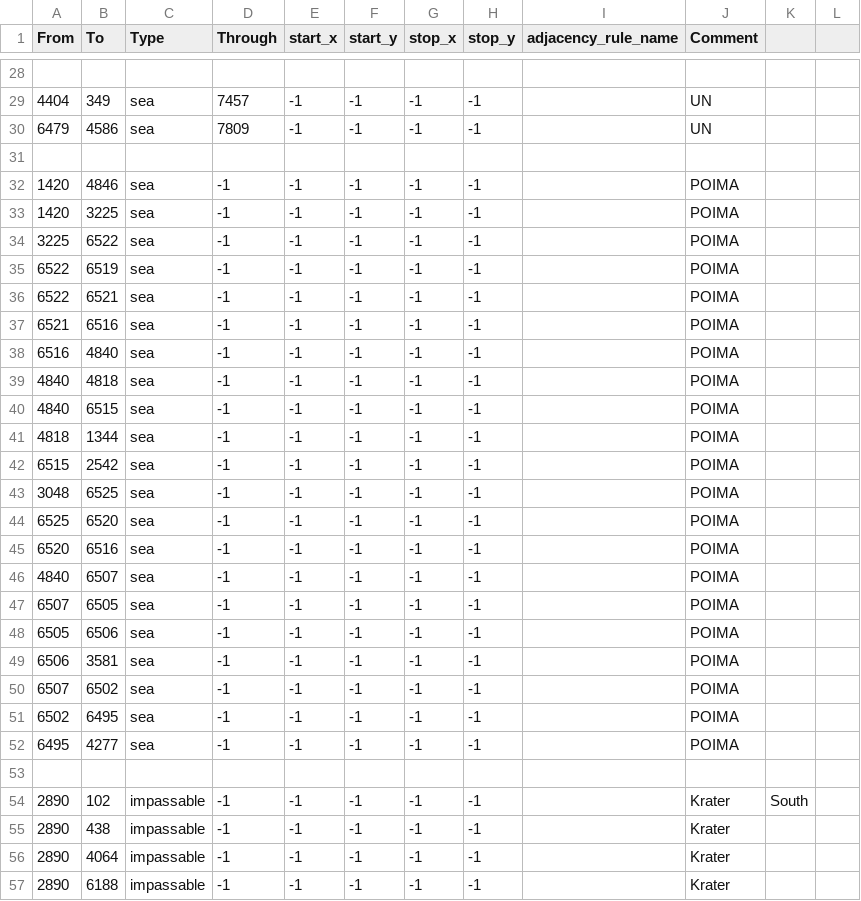
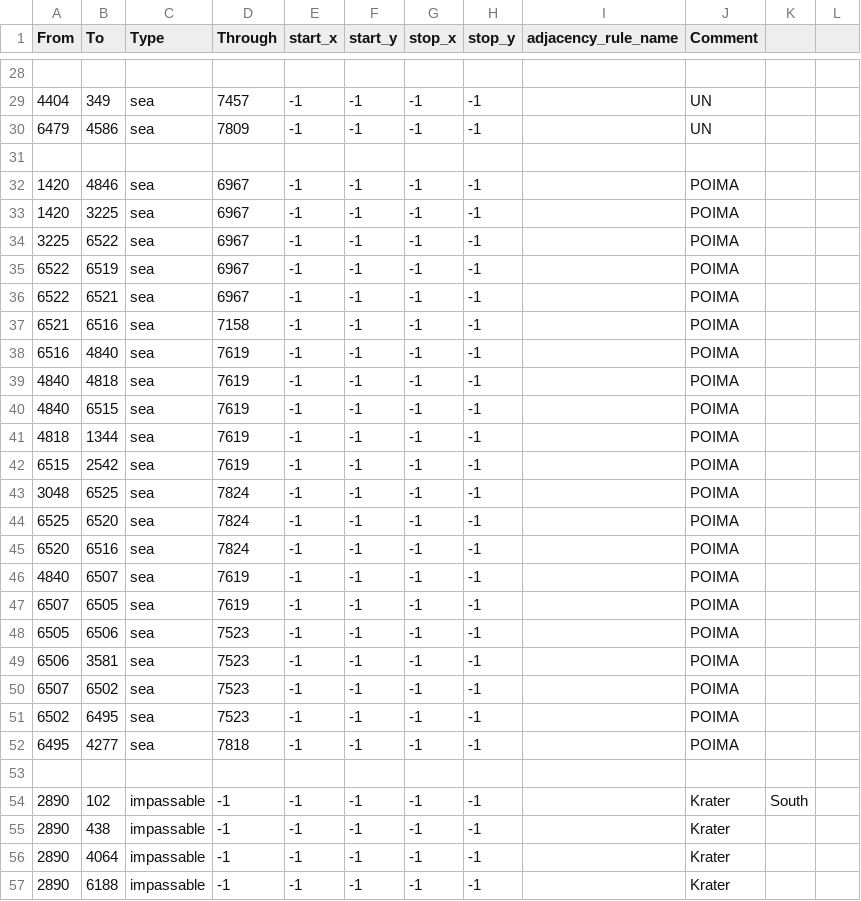
Before and after one commit to Marakasus/KenshiHoi4Dev, a CSV file: map/adjacencies.csv, drawn as a sheet; only a part is shown, gaps mark what is left out.

Commit message:
Update adjacencies.csv

```diff
--- a/map/adjacencies.csv
+++ b/map/adjacencies.csv
@@ -31,23 +31,23 @@ From;To;Type;Through;start_x;start_y;stop_x;stop_y;adjacency_rule_name;Comment;;
 ;;;;;;;;;;;
-1420;4846;sea;-1;-1;-1;-1;-1;;POIMA;;
-1420;3225;sea;-1;-1;-1;-1;-1;;POIMA;;
-3225;6522;sea;-1;-1;-1;-1;-1;;POIMA;;
-6522;6519;sea;-1;-1;-1;-1;-1;;POIMA;;
-6522;6521;sea;-1;-1;-1;-1;-1;;POIMA;;
-6521;6516;sea;-1;-1;-1;-1;-1;;POIMA;;
-6516;4840;sea;-1;-1;-1;-1;-1;;POIMA;;
-4840;4818;sea;-1;-1;-1;-1;-1;;POIMA;;
-4840;6515;sea;-1;-1;-1;-1;-1;;POIMA;;
-4818;1344;sea;-1;-1;-1;-1;-1;;POIMA;;
-6515;2542;sea;-1;-1;-1;-1;-1;;POIMA;;
-3048;6525;sea;-1;-1;-1;-1;-1;;POIMA;;
-6525;6520;sea;-1;-1;-1;-1;-1;;POIMA;;
-6520;6516;sea;-1;-1;-1;-1;-1;;POIMA;;
-4840;6507;sea;-1;-1;-1;-1;-1;;POIMA;;
-6507;6505;sea;-1;-1;-1;-1;-1;;POIMA;;
-6505;6506;sea;-1;-1;-1;-1;-1;;POIMA;;
-6506;3581;sea;-1;-1;-1;-1;-1;;POIMA;;
-6507;6502;sea;-1;-1;-1;-1;-1;;POIMA;;
-6502;6495;sea;-1;-1;-1;-1;-1;;POIMA;;
-6495;4277;sea;-1;-1;-1;-1;-1;;POIMA;;
+1420;4846;sea;6967;-1;-1;-1;-1;;POIMA;;
+1420;3225;sea;6967;-1;-1;-1;-1;;POIMA;;
+3225;6522;sea;6967;-1;-1;-1;-1;;POIMA;;
+6522;6519;sea;6967;-1;-1;-1;-1;;POIMA;;
+6522;6521;sea;6967;-1;-1;-1;-1;;POIMA;;
+6521;6516;sea;7158;-1;-1;-1;-1;;POIMA;;
+6516;4840;sea;7619;-1;-1;-1;-1;;POIMA;;
+4840;4818;sea;7619;-1;-1;-1;-1;;POIMA;;
+4840;6515;sea;7619;-1;-1;-1;-1;;POIMA;;
+4818;1344;sea;7619;-1;-1;-1;-1;;POIMA;;
+6515;2542;sea;7619;-1;-1;-1;-1;;POIMA;;
+3048;6525;sea;7824;-1;-1;-1;-1;;POIMA;;
+6525;6520;sea;7824;-1;-1;-1;-1;;POIMA;;
+6520;6516;sea;7824;-1;-1;-1;-1;;POIMA;;
+4840;6507;sea;7619;-1;-1;-1;-1;;POIMA;;
+6507;6505;sea;7619;-1;-1;-1;-1;;POIMA;;
+6505;6506;sea;7523;-1;-1;-1;-1;;POIMA;;
+6506;3581;sea;7523;-1;-1;-1;-1;;POIMA;;
+6507;6502;sea;7523;-1;-1;-1;-1;;POIMA;;
+6502;6495;sea;7523;-1;-1;-1;-1;;POIMA;;
+6495;4277;sea;7818;-1;-1;-1;-1;;POIMA;;
 ;;;;;;;;;;;
```
